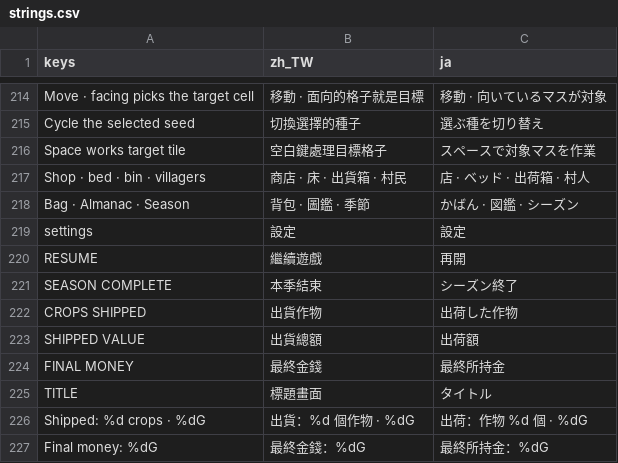
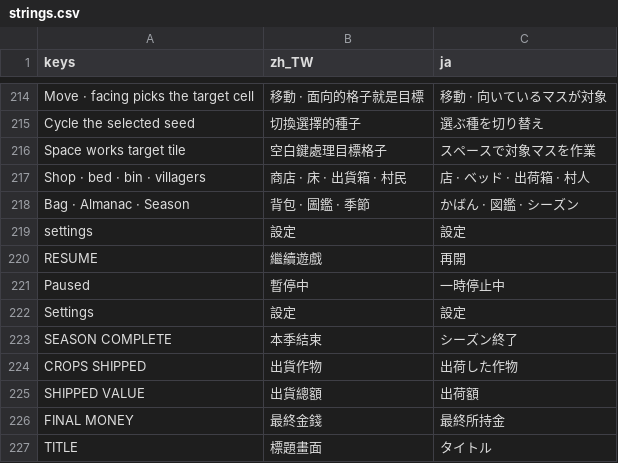
Before and after one commit to cwchanap/phoenix, a CSV file: assets/i18n/strings.csv, drawn as a sheet; only a part is shown, gaps mark what is left out; the shorter side is filled out with more unchanged rows; the diff names each change by its address in the sheet, - before the commit and + after, or states it on an @@ line.

```diff
--- a/assets/i18n/strings.csv
+++ b/assets/i18n/strings.csv
+row 221: Paused | 暫停中 | 一時停止中
+row 222: Settings | 設定 | 設定
```
Also changed, not shown: 7 other files.
